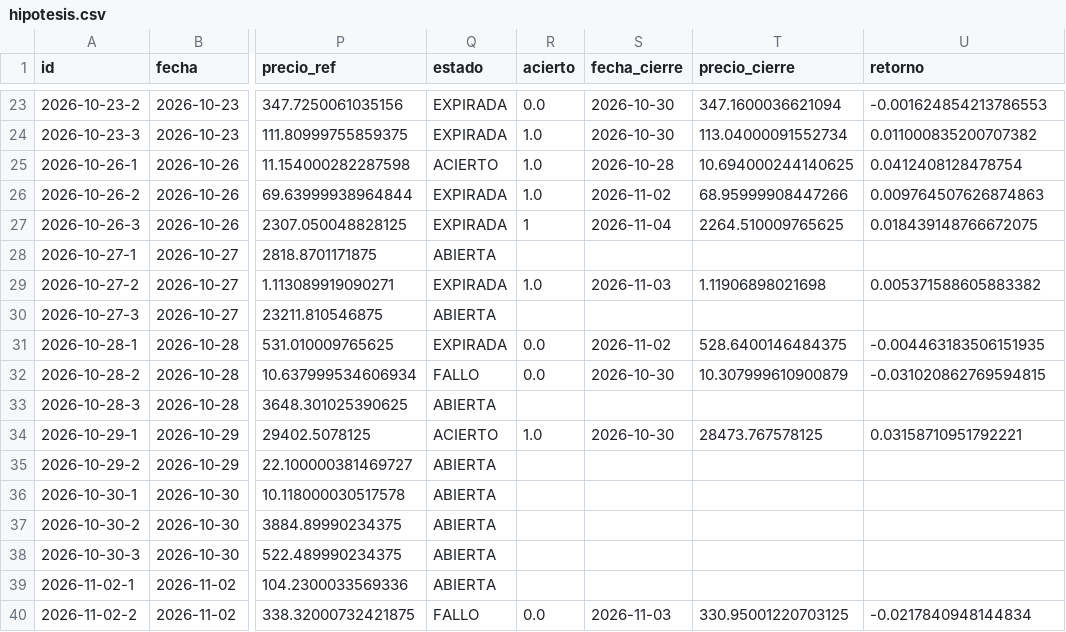
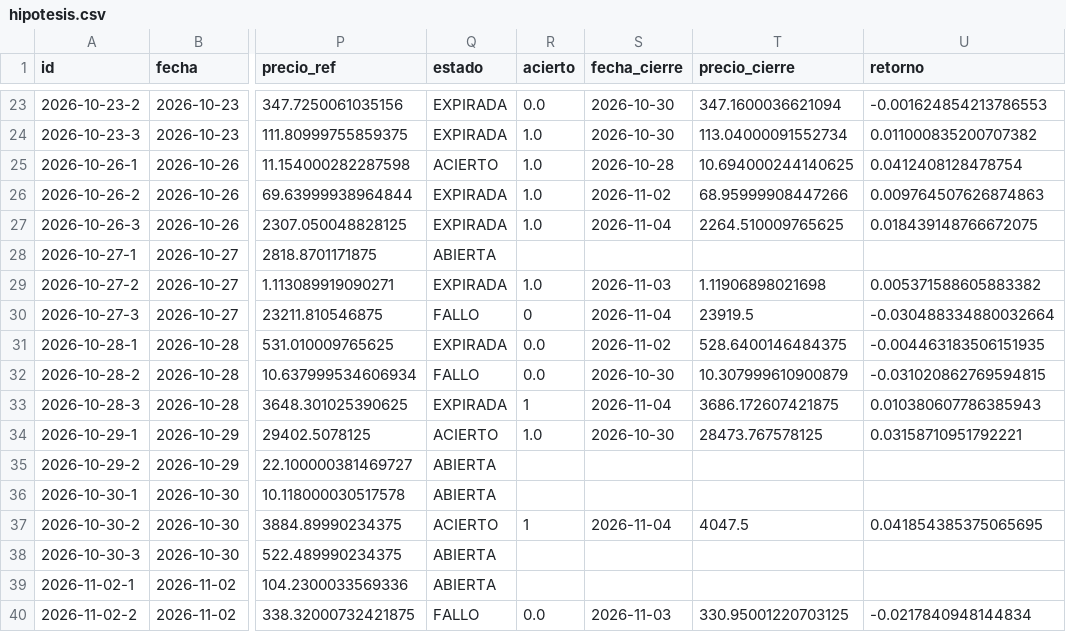
Before and after one commit to xqwertyx-ai/Tradingbot, a CSV file: data/dashboard/hipotesis.csv, drawn as a sheet; only a part is shown, gaps mark what is left out; the diff names each change by its address in the sheet, - before the commit and + after, or states it on an @@ line.

```diff
--- a/data/dashboard/hipotesis.csv
+++ b/data/dashboard/hipotesis.csv
-R27 (acierto): 1
+R27 (acierto): 1.0
-Q30 (estado): ABIERTA
+Q30 (estado): FALLO
-R30 (acierto): (empty)
+R30 (acierto): 0
-S30 (fecha_cierre): (empty)
+S30 (fecha_cierre): 2026-11-04
-T30 (precio_cierre): (empty)
+T30 (precio_cierre): 23919.5
-U30 (retorno): (empty)
+U30 (retorno): -0.030488334880032664
-Q33 (estado): ABIERTA
+Q33 (estado): EXPIRADA
-R33 (acierto): (empty)
+R33 (acierto): 1
-S33 (fecha_cierre): (empty)
+S33 (fecha_cierre): 2026-11-04
-T33 (precio_cierre): (empty)
+T33 (precio_cierre): 3686.172607421875
-U33 (retorno): (empty)
+U33 (retorno): 0.010380607786385943
-Q37 (estado): ABIERTA
+Q37 (estado): ACIERTO
-R37 (acierto): (empty)
+R37 (acierto): 1
-S37 (fecha_cierre): (empty)
+S37 (fecha_cierre): 2026-11-04
-T37 (precio_cierre): (empty)
+T37 (precio_cierre): 4047.5
-U37 (retorno): (empty)
+U37 (retorno): 0.041854385375065695
```
Also changed, not shown: 10 other files.
